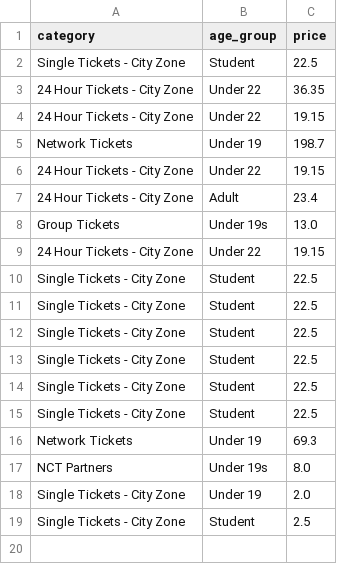
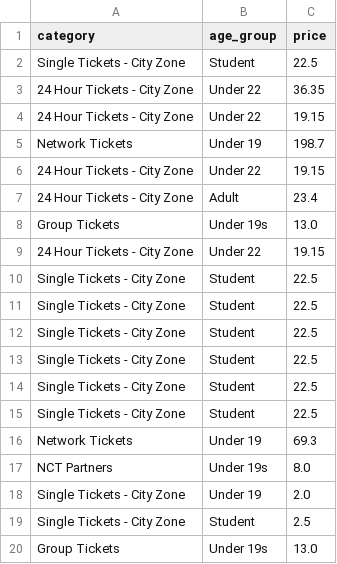
Before and after one commit to weronika-zielinska/Python-Bus-Ticket-Booking-System, a CSV file: sale_list.csv, drawn as a sheet.

```diff
--- a/sale_list.csv
+++ b/sale_list.csv
@@ -19 +19,2 @@ Single Tickets - City Zone,Under 19,2.0
 Single Tickets - City Zone,Student,2.5
+Group Tickets,Under 19s,13.0
```
Also changed, not shown: 1 other file.
